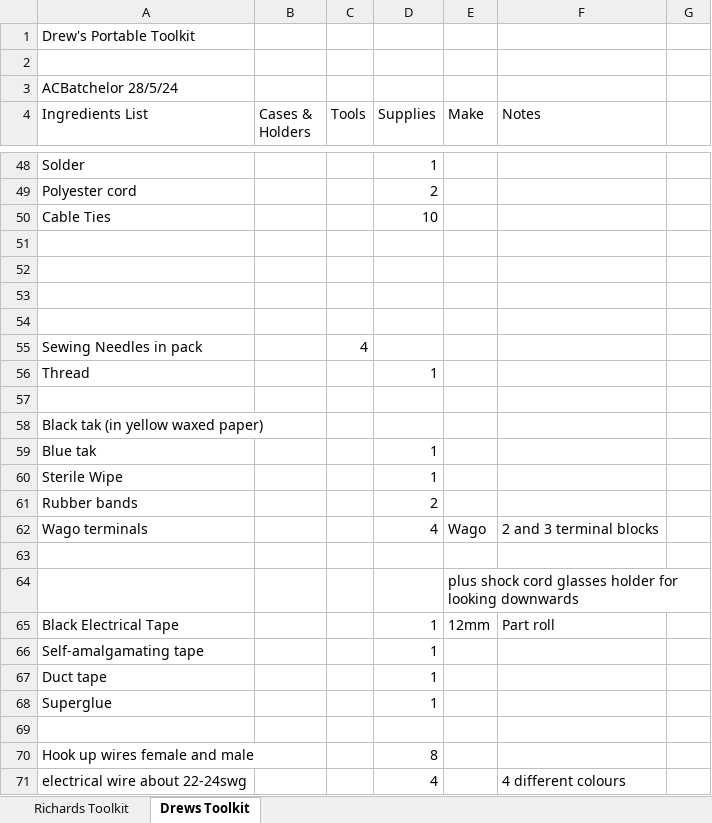
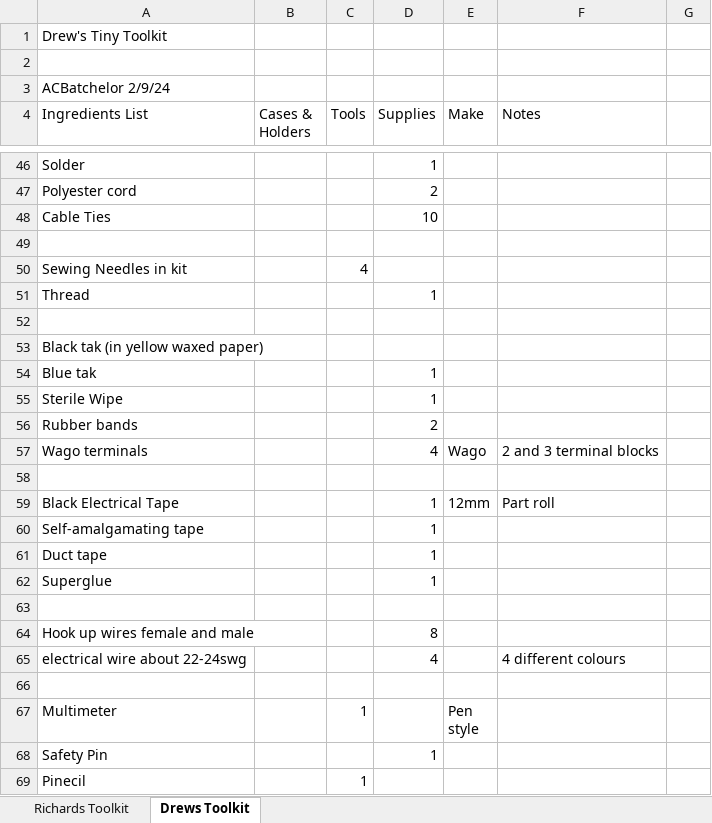
Before and after one commit to tinytoolkit/tinytoolk.it, an Excel workbook: content/manifesto/TinyToolkit.xlsx, sheet Drews Toolkit, drawn as a sheet; only a part is shown, gaps mark what is left out; the shorter side is filled out with more unchanged rows; values as stored, in another font and other column widths than the file's, no cell formats; charts and pictures not drawn; removed rows and columns are numbered as before the commit, all else as after; the diff covers the shown part only; the diff names each change by its address in the sheet, - before the commit and + after, or states it on an @@ line.

```diff
--- a/content/manifesto/TinyToolkit.xlsx (sheet Drews Toolkit)
+++ b/content/manifesto/TinyToolkit.xlsx (sheet Drews Toolkit)
-A1 (Ingredients List): Drew's Portable Toolkit
+A1 (Ingredients List): Drew's Tiny Toolkit
-A3 (Ingredients List): ACBatchelor 28/5/24
+A3 (Ingredients List): ACBatchelor 2/9/24
-row 52: (empty)
-row 53: (empty)
-row 54: (empty)
-A50 (Ingredients List): Sewing Needles in pack
+A50 (Ingredients List): Sewing Needles in kit
-row 64:  |  |  |  | plus shock cord glasses holder for looking downwards
```
Also changed, not shown: 1 added row, 4 removed rows and 8 edited cells elsewhere in this sheet, cell formats, formulas that keep their value, charts or pictures, 2 other files.
